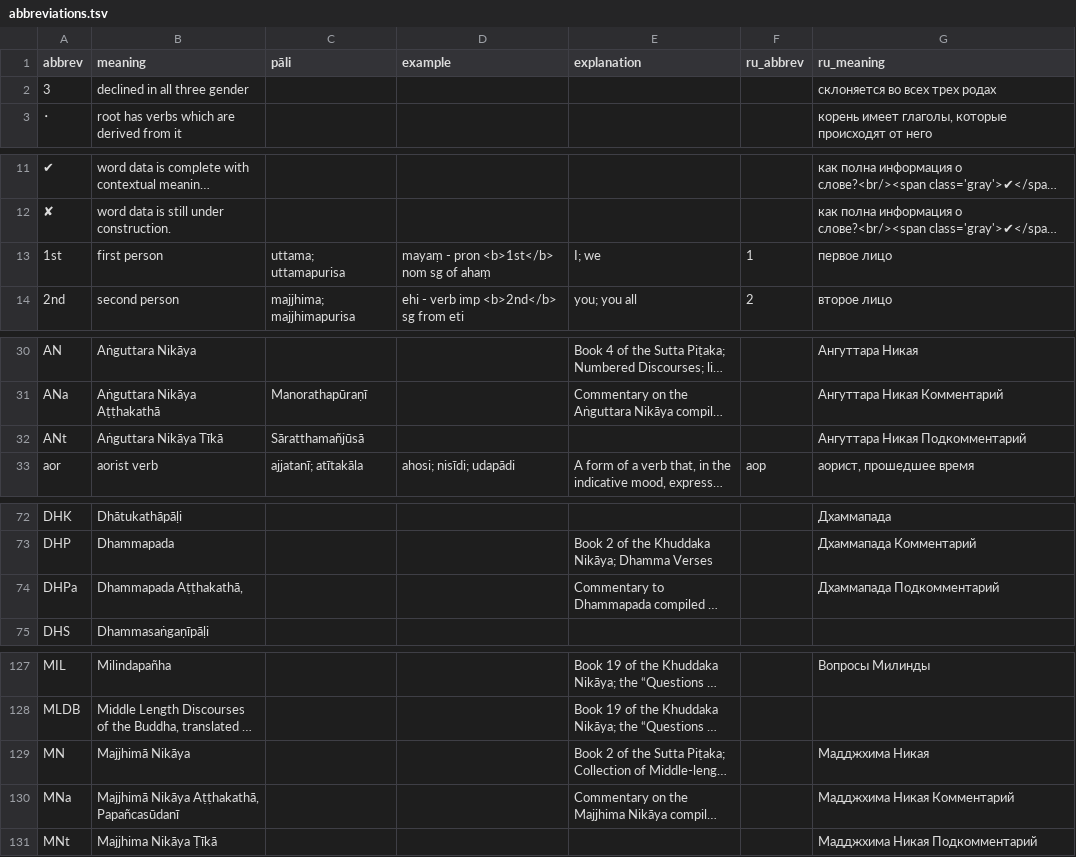
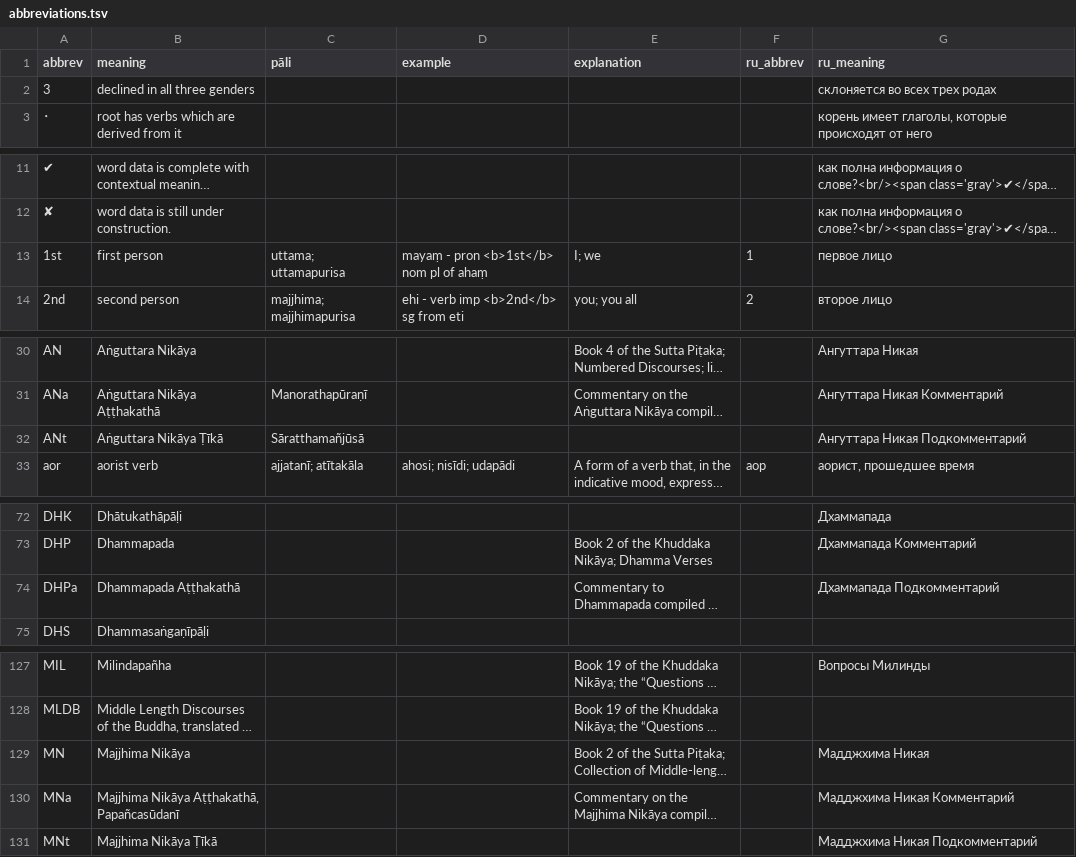
Before and after one commit to digitalpalidictionary/dpd-db, a TSV file: shared_data/reference/abbreviations.tsv, drawn as a sheet; only a part is shown, gaps mark what is left out; long unchanged cells end in …; the diff covers the shown part only; the diff names each change by its address in the sheet, - before the commit and + after, or states it on an @@ line.

Commit message:
abbreviations: fix mayaṃ nom pl and typos, unify kva code
- mayaṃ example now says nom pl
- fixed Ṭīkā, Majjhima, genders and a stray comma
- kva reader and gui2 label now use KVa

```diff
--- a/shared_data/reference/abbreviations.tsv
+++ b/shared_data/reference/abbreviations.tsv
-B2 (meaning): declined in all three gender
+B2 (meaning): declined in all three genders
-D13 (example): mayaṃ - pron <b>1st</b> nom sg of ahaṃ
+D13 (example): mayaṃ - pron <b>1st</b> nom pl of ahaṃ
-B32 (meaning): Aṅguttara Nikāya Tīkā
+B32 (meaning): Aṅguttara Nikāya Ṭīkā
-B74 (meaning): Dhammapada Aṭṭhakathā,
+B74 (meaning): Dhammapada Aṭṭhakathā
-B129 (meaning): Majjhimā Nikāya
+B129 (meaning): Majjhima Nikāya
-B130 (meaning): Majjhimā Nikāya Aṭṭhakathā, Papañcasūdanī
+B130 (meaning): Majjhima Nikāya Aṭṭhakathā, Papañcasūdanī
```
Also changed, not shown: 1 edited cell elsewhere in this file, 2 other files.
